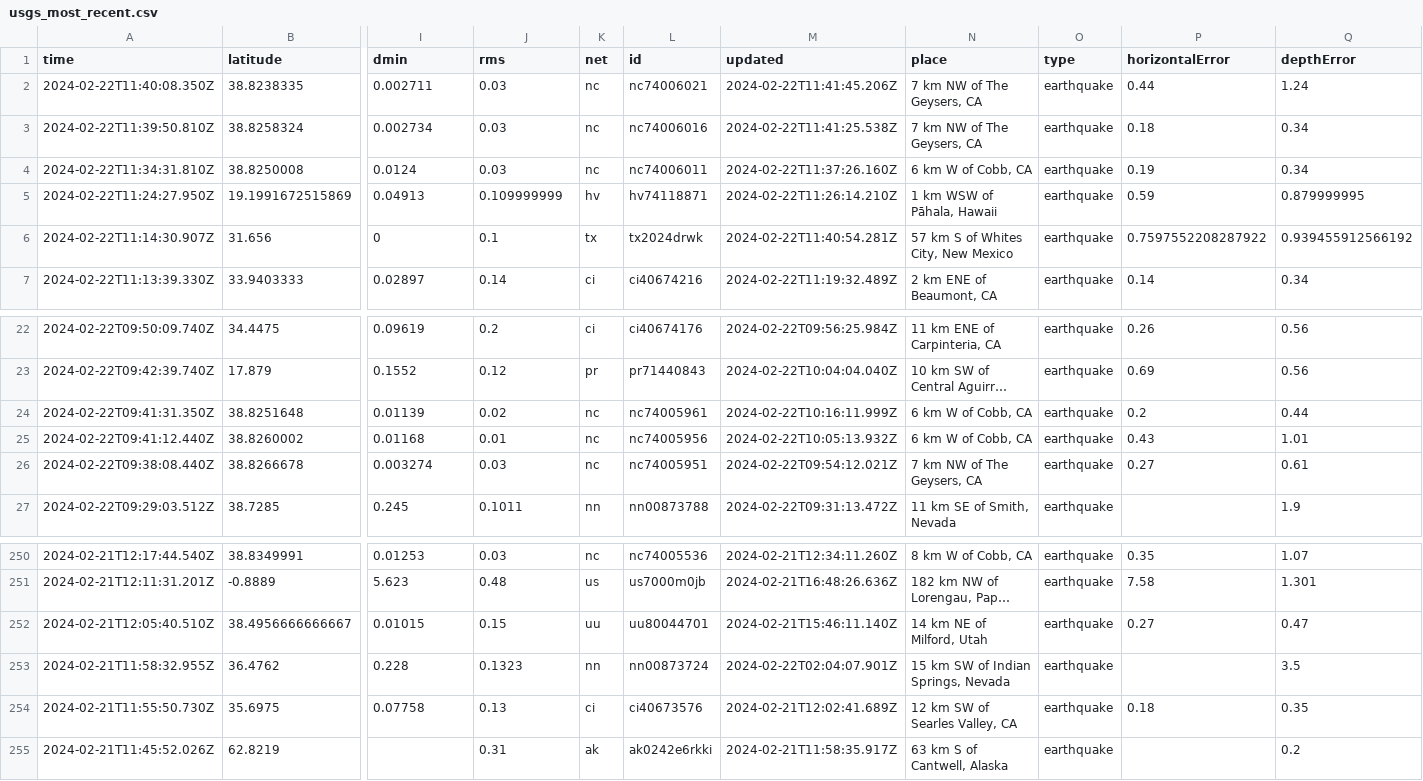
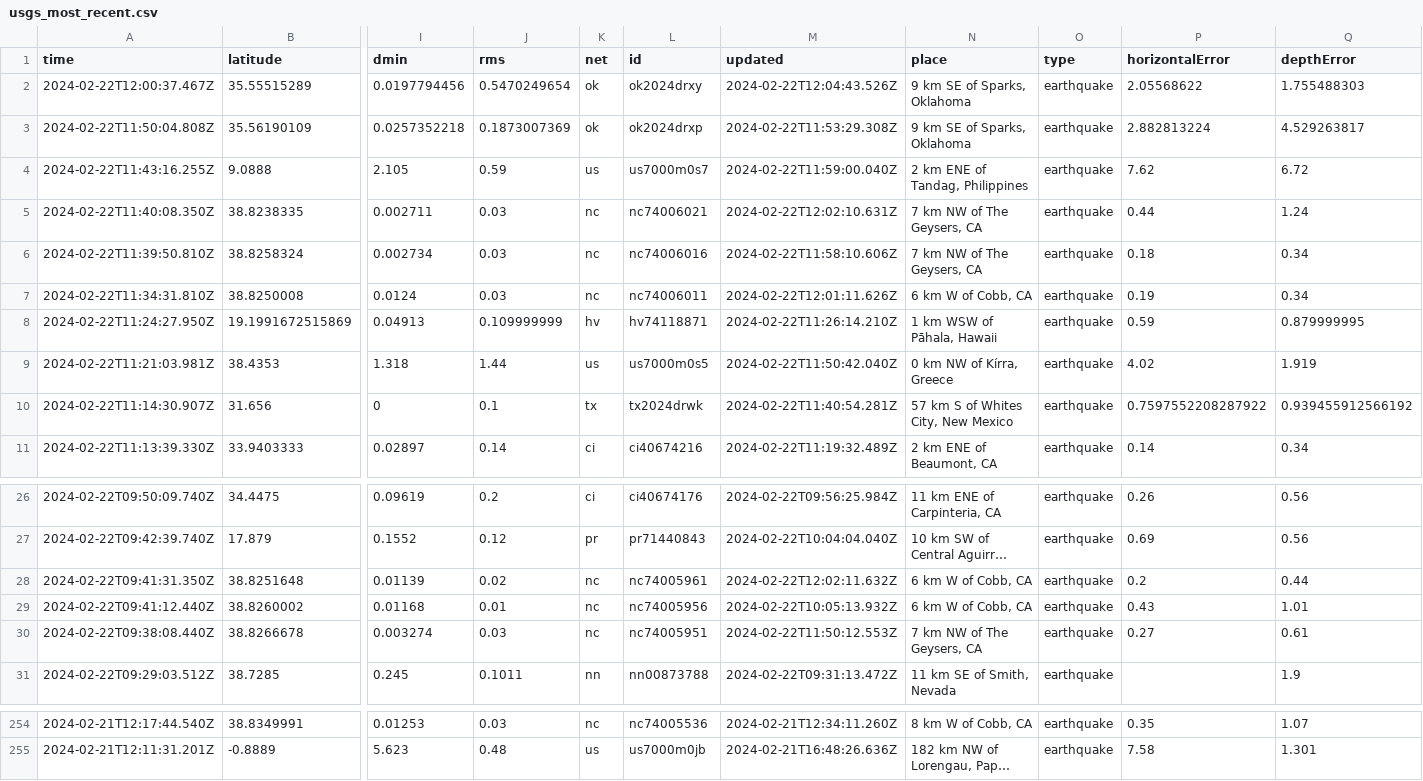
Before and after one commit to n2020h/earthquake-data, a CSV file: usgs_most_recent.csv, drawn as a sheet; only a part is shown, gaps mark what is left out; long unchanged cells end in …; removed rows and columns are numbered as before the commit, all else as after; rows hold the shown columns only; the diff names each change by its address in the sheet, - before the commit and + after, or states it on an @@ line.

```diff
--- a/usgs_most_recent.csv
+++ b/usgs_most_recent.csv
+row 2: 2024-02-22T12:00:37.467Z | 35.55515289 | 0.0197794456 | 0.5470249654 | ok | ok2024drxy | 2024-02-22T12:04:43.526Z | 9 km SE of Sparks, Oklahoma | earthquake | 2.05568622 | 1.755488303
+row 3: 2024-02-22T11:50:04.808Z | 35.56190109 | 0.0257352218 | 0.1873007369 | ok | ok2024drxp | 2024-02-22T11:53:29.308Z | 9 km SE of Sparks, Oklahoma | earthquake | 2.882813224 | 4.529263817
+row 4: 2024-02-22T11:43:16.255Z | 9.0888 | 2.105 | 0.59 | us | us7000m0s7 | 2024-02-22T11:59:00.040Z | 2 km ENE of Tandag, Philippines | earthquake | 7.62 | 6.72
-M5 (updated): 2024-02-22T11:41:45.206Z
+M5 (updated): 2024-02-22T12:02:10.631Z
-M6 (updated): 2024-02-22T11:41:25.538Z
+M6 (updated): 2024-02-22T11:58:10.606Z
-M7 (updated): 2024-02-22T11:37:26.160Z
+M7 (updated): 2024-02-22T12:01:11.626Z
+row 9: 2024-02-22T11:21:03.981Z | 38.4353 | 1.318 | 1.44 | us | us7000m0s5 | 2024-02-22T11:50:42.040Z | 0 km NW of Kírra, Greece | earthquake | 4.02 | 1.919
-M28 (updated): 2024-02-22T10:16:11.999Z
+M28 (updated): 2024-02-22T12:02:11.632Z
-M30 (updated): 2024-02-22T09:54:12.021Z
+M30 (updated): 2024-02-22T11:50:12.553Z
-row 252: 2024-02-21T12:05:40.510Z | 38.4956666666667 | 0.01015 | 0.15 | uu | uu80044701 | 2024-02-21T15:46:11.140Z | 14 km NE of Milford, Utah | earthquake | 0.27 | 0.47
-row 253: 2024-02-21T11:58:32.955Z | 36.4762 | 0.228 | 0.1323 | nn | nn00873724 | 2024-02-22T02:04:07.901Z | 15 km SW of Indian Springs, Nevada | earthquake |  | 3.5
-row 254: 2024-02-21T11:55:50.730Z | 35.6975 | 0.07758 | 0.13 | ci | ci40673576 | 2024-02-21T12:02:41.689Z | 12 km SW of Searles Valley, CA | earthquake | 0.18 | 0.35
-row 255: 2024-02-21T11:45:52.026Z | 62.8219 |  | 0.31 | ak | ak0242e6rkki | 2024-02-21T11:58:35.917Z | 63 km S of Cantwell, Alaska | earthquake |  | 0.2
```
